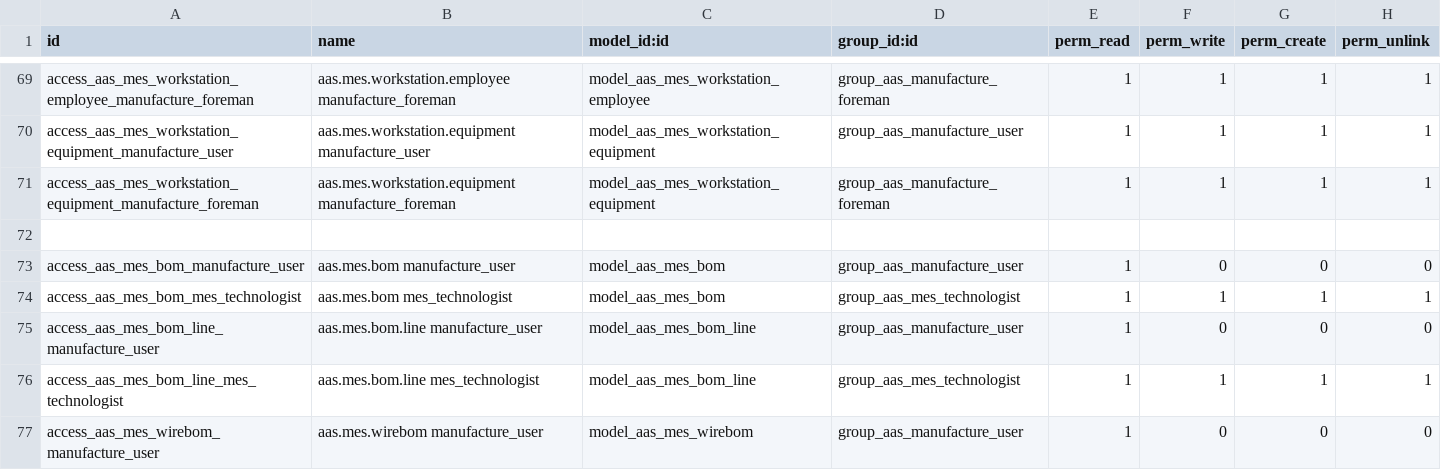
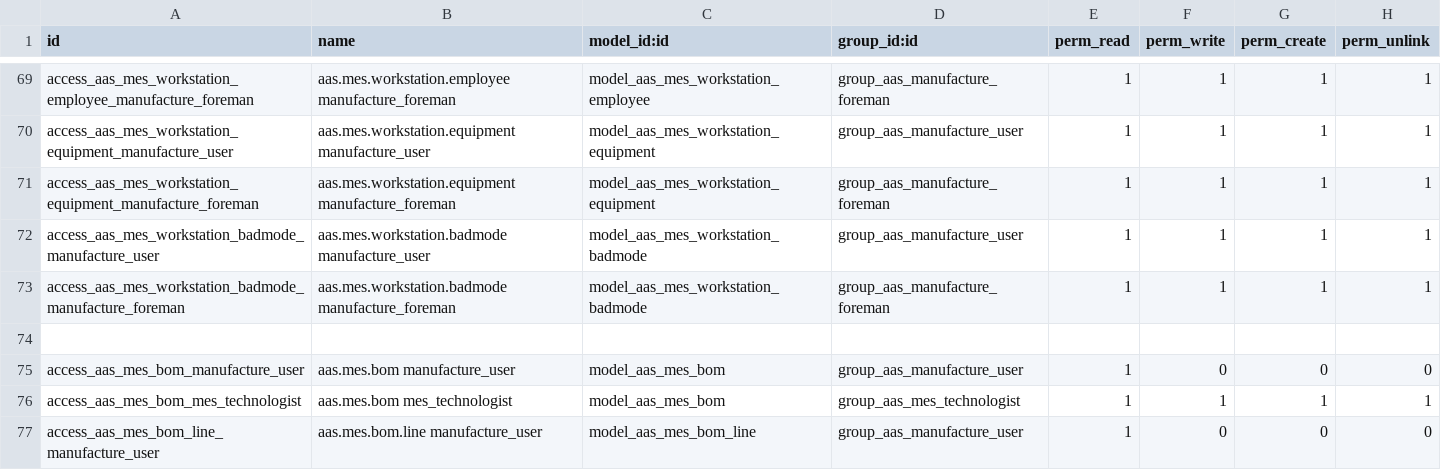
Before and after one commit to westlyou/aasnd, a CSV file: aaschina/aas_mes/security/ir.model.access.csv, drawn as a sheet; only a part is shown, gaps mark what is left out; the shorter side is filled out with more unchanged rows.

Commit message:
update badmode

```diff
--- a/aaschina/aas_mes/security/ir.model.access.csv
+++ b/aaschina/aas_mes/security/ir.model.access.csv
@@ -71,2 +71,4 @@ access_aas_mes_workstation_equipment_manufacture_user,aas.mes.workstation.equipm
 access_aas_mes_workstation_equipment_manufacture_foreman,aas.mes.workstation.equipment manufacture_foreman,model_aas_mes_workstation_equipment,group_aas_manufacture_foreman,1,1,1,1
+access_aas_mes_workstation_badmode_manufacture_user,aas.mes.workstation.badmode manufacture_user,model_aas_mes_workstation_badmode,group_aas_manufacture_user,1,1,1,1
+access_aas_mes_workstation_badmode_manufacture_foreman,aas.mes.workstation.badmode manufacture_foreman,model_aas_mes_workstation_badmode,group_aas_manufacture_foreman,1,1,1,1
 
```
Also changed, not shown: 5 other files.
